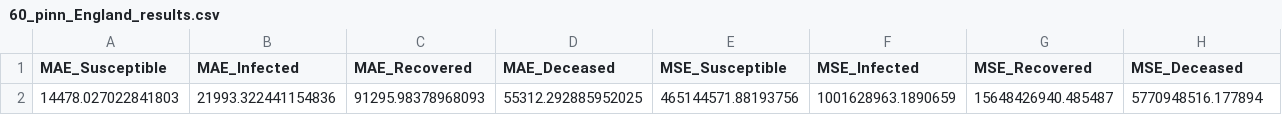
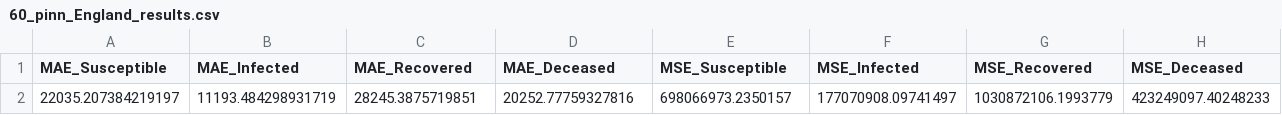
Before and after one commit to michaelajao/Multivate-forecasting, a CSV file: reports/results/60_pinn_England_results.csv, drawn as a sheet; only a part is shown; removed rows and columns are numbered as before the commit, all else as after; rows hold the shown columns only; the diff names each change by its address in the sheet, - before the commit and + after, or states it on an @@ line.

```diff
--- a/reports/results/60_pinn_England_results.csv
+++ b/reports/results/60_pinn_England_results.csv
-row 2: 14478.027022841803 | 21993.322441154836 | 91295.98378968093 | 55312.292885952025 | 465144571.88193756 | 1001628963.1890659 | 15648426940.485487 | 5770948516.177894
+row 2: 22035.207384219197 | 11193.484298931719 | 28245.3875719851 | 20252.77759327816 | 698066973.2350157 | 177070908.09741497 | 1030872106.1993779 | 423249097.40248233
```
Also changed, not shown: reports/metrics/England_final_metrics.csv, reports/output/60_pinn_England_output.csv, 7 other files.
